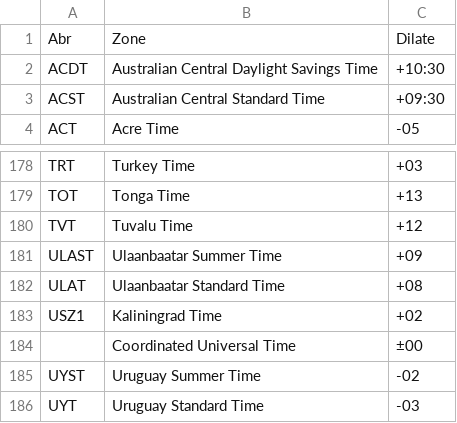
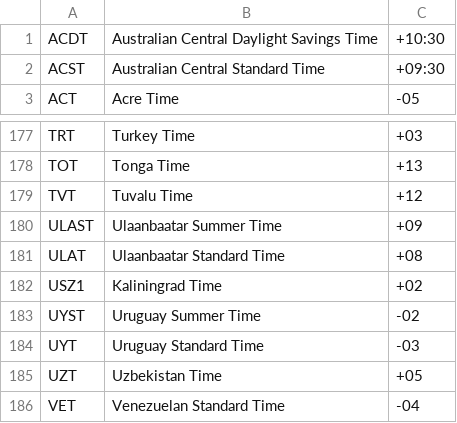
Before and after one commit to Joel-Marc/Time_Conv, a CSV file: src/main/java/com/projects/Time_Conv/timezones.csv, drawn as a sheet; only a part is shown, gaps mark what is left out; the shorter side is filled out with more unchanged rows; the diff names each change by its address in the sheet, - before the commit and + after, or states it on an @@ line.

```diff
--- a/src/main/java/com/projects/Time_Conv/timezones.csv
+++ b/src/main/java/com/projects/Time_Conv/timezones.csv
-row 1: Abr | Zone | Dilate
-row 184:  | Coordinated Universal Time | ±00
```
Also changed, not shown: 3 other files.
